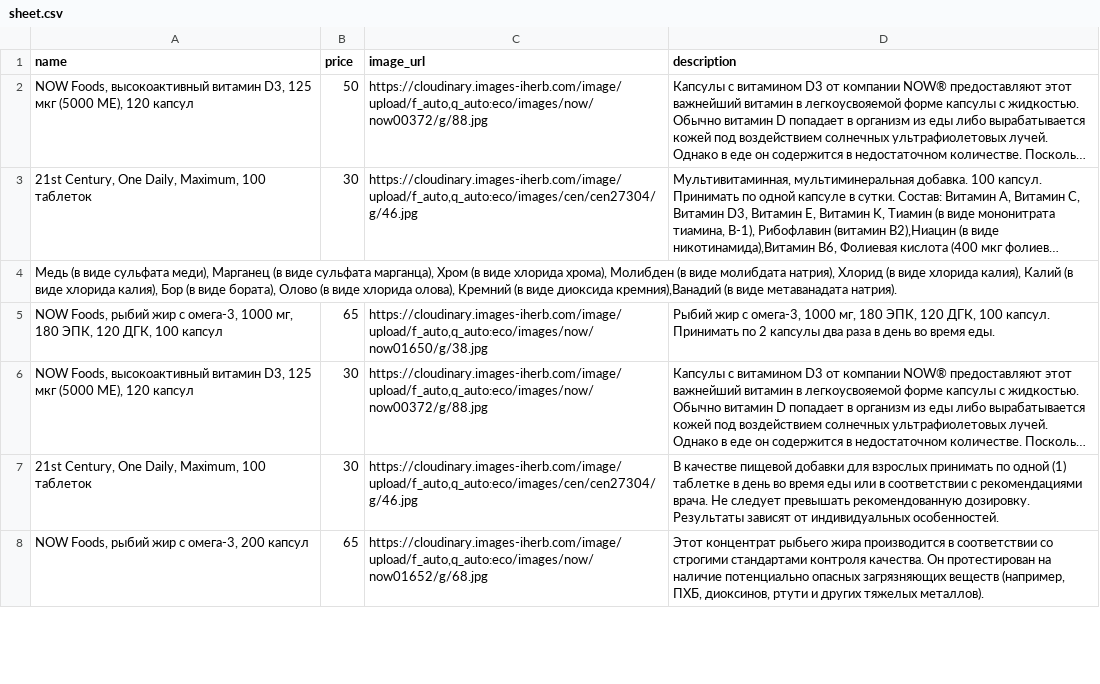
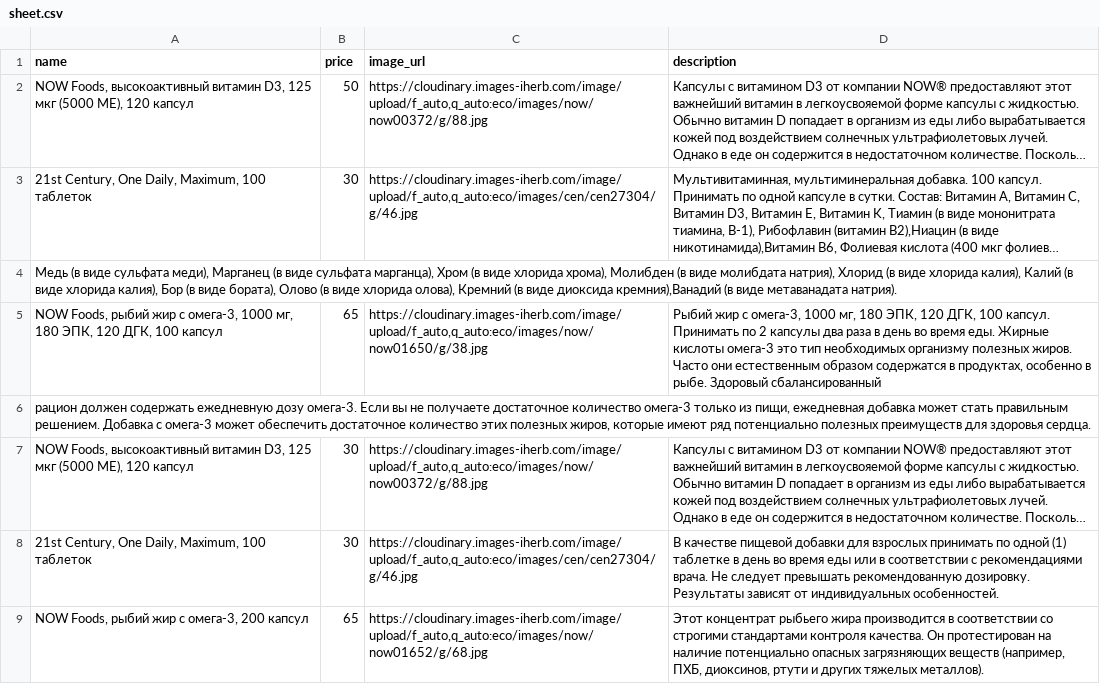
Before and after one commit to shortsnature03-max/vitrina, a CSV file: data/sheet.csv, drawn as a sheet; only a part is shown; long unchanged cells end in …; the diff names each change by its address in the sheet, - before the commit and + after, or states it on an @@ line.

Commit message:
Автозагрузка из Google Таблиц

```diff
--- a/data/sheet.csv
+++ b/data/sheet.csv
-D5 (description): …время еды.
+D5 (description): …время еды. Жирные кислоты омега-3 это тип необходимых организму полезных жиров. Часто они естественным образом содержатся в продуктах, особенно в рыбе. Здоровый сбалансированный
+row 6: рацион должен содержать ежедневную дозу омега-3. Если вы не получаете достаточное количество омега-3 только из пищи, ежедневная добавка может стать правильным решением. Добавка с омега-3 может обеспечить достаточное количество этих полезных жиров, которые имеют ряд потенциально полезных преимуществ для здоровья сердца.
```
